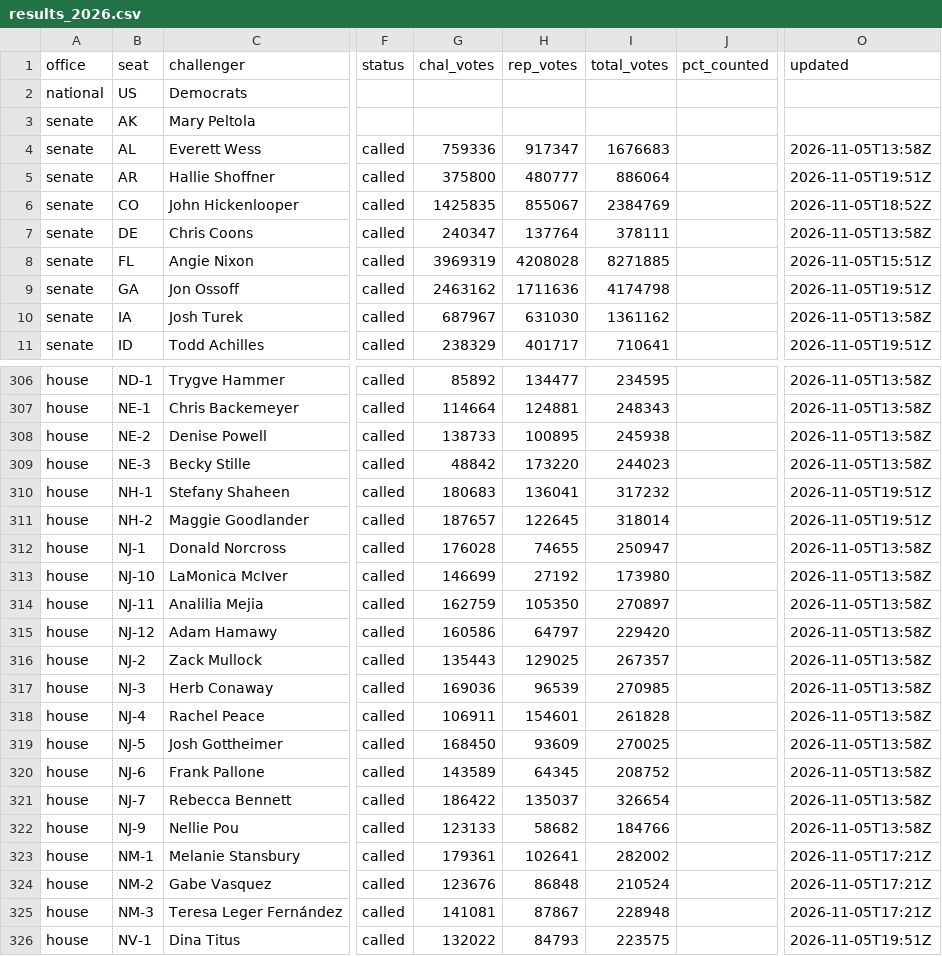
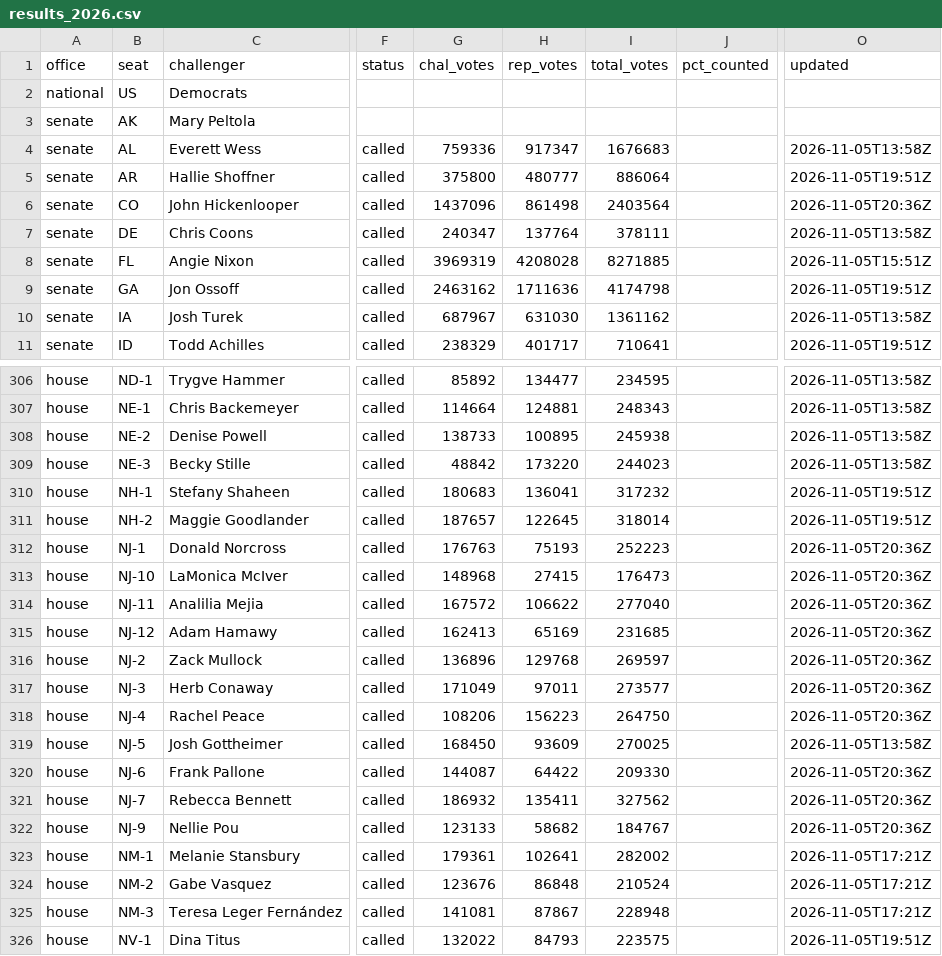
Before and after one commit to scorvec/midterms-2026, a CSV file: data/results/results_2026.csv, drawn as a sheet; only a part is shown, gaps mark what is left out; the diff covers the shown part only; the diff names each change by its address in the sheet, - before the commit and + after, or states it on an @@ line.

```diff
--- a/data/results/results_2026.csv
+++ b/data/results/results_2026.csv
-G6 (chal_votes): 1425835
+G6 (chal_votes): 1437096
-H6 (rep_votes): 855067
+H6 (rep_votes): 861498
-I6 (total_votes): 2384769
+I6 (total_votes): 2403564
-O6 (updated): 2026-11-05T18:52Z
+O6 (updated): 2026-11-05T20:36Z
-G312 (chal_votes): 176028
+G312 (chal_votes): 176763
-H312 (rep_votes): 74655
+H312 (rep_votes): 75193
-I312 (total_votes): 250947
+I312 (total_votes): 252223
-O312:O318 (updated): 2026-11-05T13:58Z
+O312:O318 (updated): 2026-11-05T20:36Z
-G313 (chal_votes): 146699
+G313 (chal_votes): 148968
-H313 (rep_votes): 27192
+H313 (rep_votes): 27415
-I313 (total_votes): 173980
+I313 (total_votes): 176473
-G314 (chal_votes): 162759
+G314 (chal_votes): 167572
-H314 (rep_votes): 105350
+H314 (rep_votes): 106622
-I314 (total_votes): 270897
+I314 (total_votes): 277040
-G315 (chal_votes): 160586
+G315 (chal_votes): 162413
-H315 (rep_votes): 64797
+H315 (rep_votes): 65169
-I315 (total_votes): 229420
+I315 (total_votes): 231685
-G316 (chal_votes): 135443
+G316 (chal_votes): 136896
-H316 (rep_votes): 129025
+H316 (rep_votes): 129768
-I316 (total_votes): 267357
+I316 (total_votes): 269597
-G317 (chal_votes): 169036
+G317 (chal_votes): 171049
-H317 (rep_votes): 96539
+H317 (rep_votes): 97011
-I317 (total_votes): 270985
+I317 (total_votes): 273577
-G318 (chal_votes): 106911
+G318 (chal_votes): 108206
-H318 (rep_votes): 154601
+H318 (rep_votes): 156223
-I318 (total_votes): 261828
+I318 (total_votes): 264750
-G320 (chal_votes): 143589
+G320 (chal_votes): 144087
-H320 (rep_votes): 64345
+H320 (rep_votes): 64422
-I320 (total_votes): 208752
+I320 (total_votes): 209330
-O320:O322 (updated): 2026-11-05T13:58Z
+O320:O322 (updated): 2026-11-05T20:36Z
-G321 (chal_votes): 186422
+G321 (chal_votes): 186932
-H321 (rep_votes): 135037
+H321 (rep_votes): 135411
-I321 (total_votes): 326654
+I321 (total_votes): 327562
-I322 (total_votes): 184766
+I322 (total_votes): 184767
```
Also changed, not shown: 24 edited cells elsewhere in this file, 5 other files.
